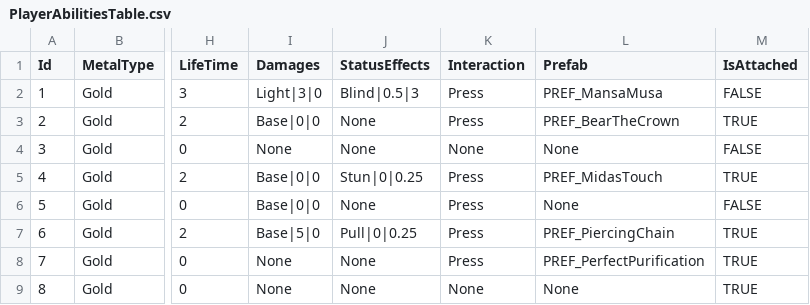
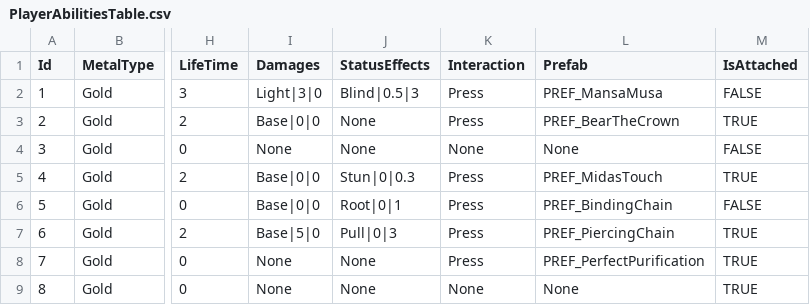
Before and after one commit to Haloqe/Project_Nabi, a CSV file: Assets/Tables/PlayerAbilitiesTable.csv, drawn as a sheet; only a part is shown, gaps mark what is left out; the diff names each change by its address in the sheet, - before the commit and + after, or states it on an @@ line.

Commit message:
Add 'pull' status effect, add Binding Chain Prefab (not functioning well yet)

```diff
--- a/Assets/Tables/PlayerAbilitiesTable.csv
+++ b/Assets/Tables/PlayerAbilitiesTable.csv
-J5 (StatusEffects): Stun|0|0.25
+J5 (StatusEffects): Stun|0|0.3
-J6 (StatusEffects): None
+J6 (StatusEffects): Root|0|1
-L6 (Prefab): None
+L6 (Prefab): PREF_BindingChain
-J7 (StatusEffects): Pull|0|0.25
+J7 (StatusEffects): Pull|0|3
```
Also changed, not shown: 12 other files.
